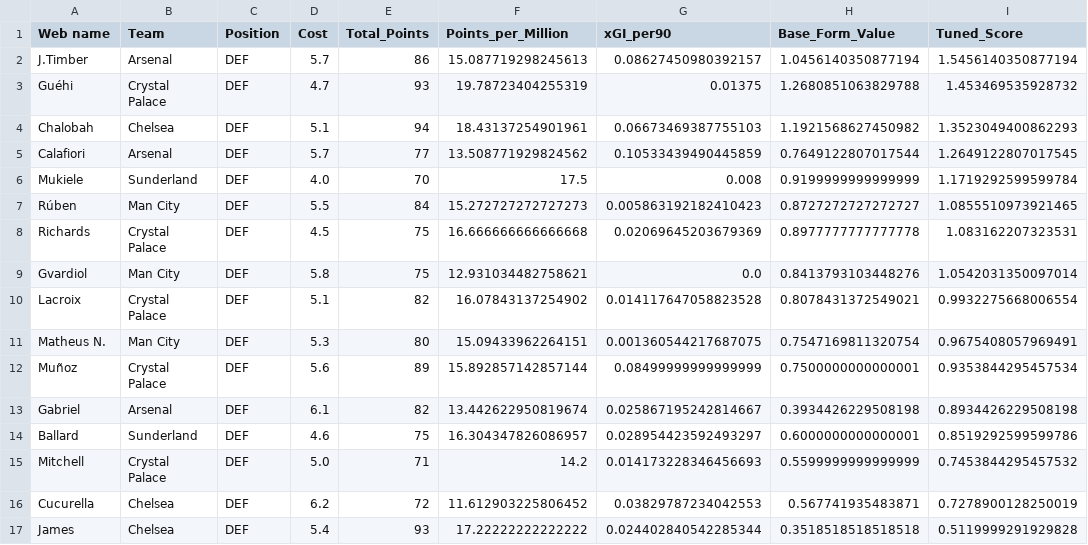
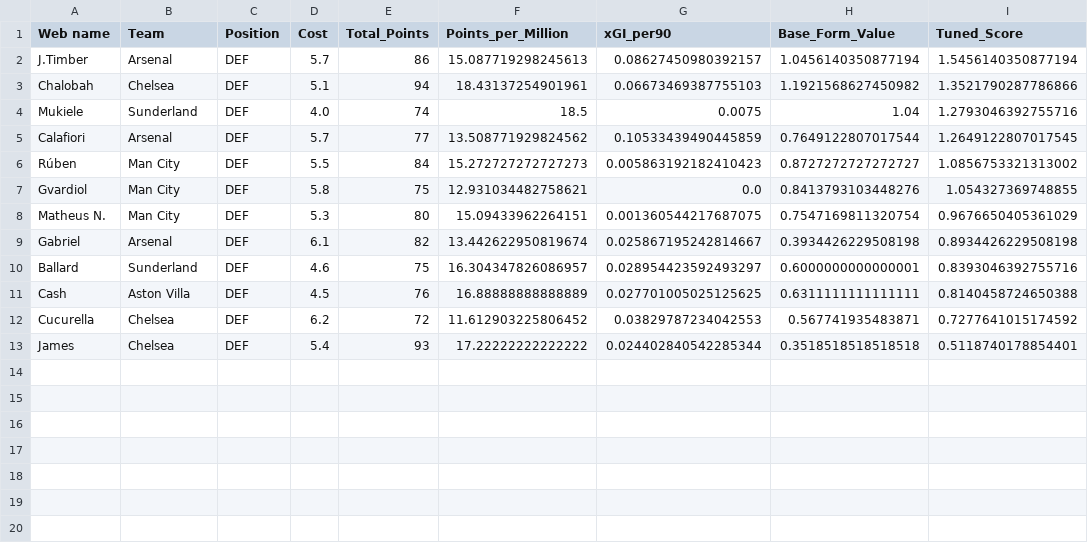
Before and after one commit to Dante777bm/fpl-data-collector, a CSV file: FPL_Data_2025-26/Insights/best_team_defenders.csv, drawn as a sheet.

```diff
--- a/FPL_Data_2025-26/Insights/best_team_defenders.csv
+++ b/FPL_Data_2025-26/Insights/best_team_defenders.csv
@@ -2,16 +2,12 @@ Web name,Team,Position,Cost,Total_Points,Points_per_Million,xGI_per90,Base_Form_
 J.Timber,Arsenal,DEF,5.7,86,15.087719298245613,0.08627450980392157,1.0456140350877194,1.5456140350877194
-Guéhi,Crystal Palace,DEF,4.7,93,19.78723404255319,0.01375,1.2680851063829788,1.453469535928732
-Chalobah,Chelsea,DEF,5.1,94,18.43137254901961,0.06673469387755103,1.1921568627450982,1.3523049400862293
+Chalobah,Chelsea,DEF,5.1,94,18.43137254901961,0.06673469387755103,1.1921568627450982,1.3521790287786866
+Mukiele,Sunderland,DEF,4.0,74,18.5,0.0075,1.04,1.2793046392755716
 Calafiori,Arsenal,DEF,5.7,77,13.508771929824562,0.10533439490445859,0.7649122807017544,1.2649122807017545
-Mukiele,Sunderland,DEF,4.0,70,17.5,0.008,0.9199999999999999,1.1719292599599784
-Rúben,Man City,DEF,5.5,84,15.272727272727273,0.005863192182410423,0.8727272727272727,1.0855510973921465
-Richards,Crystal Palace,DEF,4.5,75,16.666666666666668,0.02069645203679369,0.8977777777777778,1.083162207323531
-Gvardiol,Man City,DEF,5.8,75,12.931034482758621,0.0,0.8413793103448276,1.0542031350097014
-Lacroix,Crystal Palace,DEF,5.1,82,16.07843137254902,0.014117647058823528,0.8078431372549021,0.9932275668006554
-Matheus N.,Man City,DEF,5.3,80,15.09433962264151,0.001360544217687075,0.7547169811320754,0.9675408057969491
-Muñoz,Crystal Palace,DEF,5.6,89,15.892857142857144,0.08499999999999999,0.7500000000000001,0.9353844295457534
+Rúben,Man City,DEF,5.5,84,15.272727272727273,0.005863192182410423,0.8727272727272727,1.0856753321313002
+Gvardiol,Man City,DEF,5.8,75,12.931034482758621,0.0,0.8413793103448276,1.054327369748855
+Matheus N.,Man City,DEF,5.3,80,15.09433962264151,0.001360544217687075,0.7547169811320754,0.9676650405361029
 Gabriel,Arsenal,DEF,6.1,82,13.442622950819674,0.025867195242814667,0.3934426229508198,0.8934426229508198
-Ballard,Sunderland,DEF,4.6,75,16.304347826086957,0.028954423592493297,0.6000000000000001,0.8519292599599786
-Mitchell,Crystal Palace,DEF,5.0,71,14.2,0.014173228346456693,0.5599999999999999,0.7453844295457532
-Cucurella,Chelsea,DEF,6.2,72,11.612903225806452,0.03829787234042553,0.567741935483871,0.7278900128250019
-James,Chelsea,DEF,5.4,93,17.22222222222222,0.024402840542285344,0.3518518518518518,0.5119999291929828
+Ballard,Sunderland,DEF,4.6,75,16.304347826086957,0.028954423592493297,0.6000000000000001,0.8393046392755716
+Cash,Aston Villa,DEF,4.5,76,16.88888888888889,0.027701005025125625,0.6311111111111111,0.8140458724650388
+Cucurella,Chelsea,DEF,6.2,72,11.612903225806452,0.03829787234042553,0.567741935483871,0.7277641015174592
+James,Chelsea,DEF,5.4,93,17.22222222222222,0.024402840542285344,0.3518518518518518,0.5118740178854401
```
Also changed, not shown: FPL_Data_2025-26/FPL_Data_GW_18.csv, FPL_Data_2025-26/Insights/best_team_forwards.csv, 7 other files.
